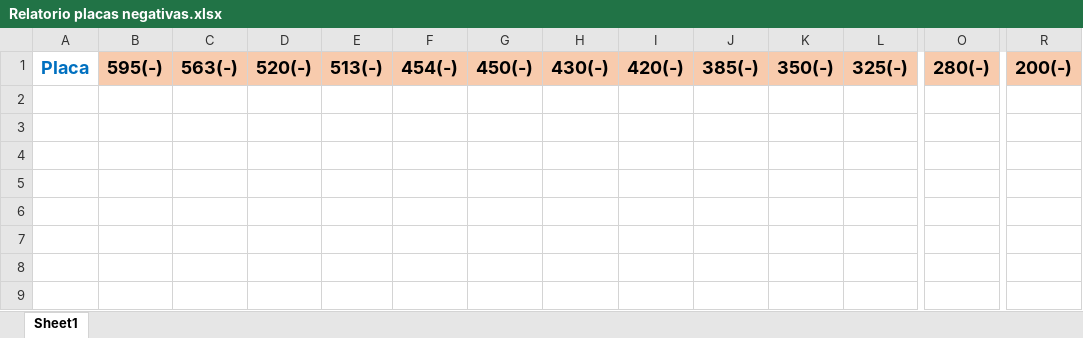
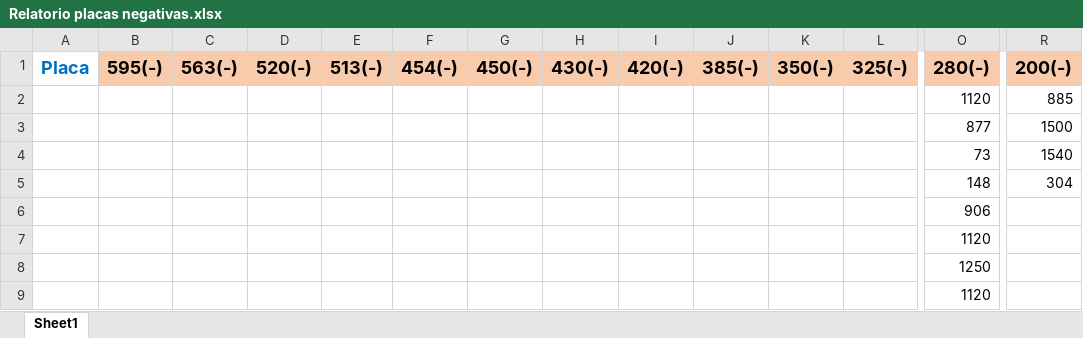
Before and after one commit to ckelyson/Inventario_acabamento_placas, an Excel workbook: Relatorio placas negativas.xlsx, sheet Sheet1, drawn as a sheet; only a part is shown, gaps mark what is left out; values as stored, in another font and other column widths than the file's, no borders; rows hold the shown columns only; the diff names each change by its address in the sheet, - before the commit and + after, or states it on an @@ line.

```diff
--- a/Relatorio placas negativas.xlsx (sheet Sheet1)
+++ b/Relatorio placas negativas.xlsx (sheet Sheet1)
+row 2:  |  |  |  |  |  |  |  |  |  |  |  | 1120 | 885
+row 3:  |  |  |  |  |  |  |  |  |  |  |  | 877 | 1500
+row 4:  |  |  |  |  |  |  |  |  |  |  |  | 73 | 1540
+row 5:  |  |  |  |  |  |  |  |  |  |  |  | 148 | 304
+row 6:  |  |  |  |  |  |  |  |  |  |  |  | 906
+row 7:  |  |  |  |  |  |  |  |  |  |  |  | 1120
+row 8:  |  |  |  |  |  |  |  |  |  |  |  | 1250
+row 9:  |  |  |  |  |  |  |  |  |  |  |  | 1120
```
Also changed, not shown: Relatorio placas positivas.xlsx, 1 other file.
